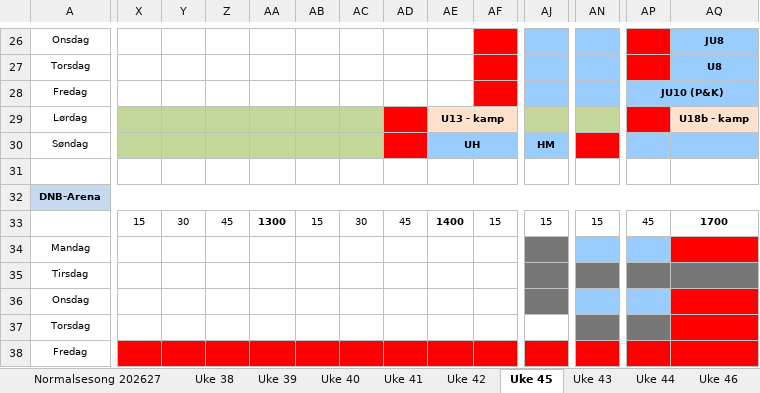
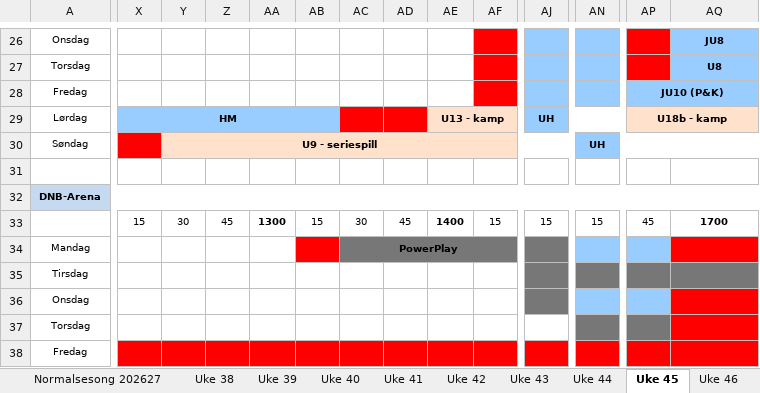
Before and after one commit to vidarstavangerhockey/Treningstider, an Excel workbook: Treningstider 2026-27.xlsx, sheet Uke 45, drawn as a sheet; only a part is shown, gaps mark what is left out; values as stored, in another font and other column widths than the file's, no borders; removed rows and columns are numbered as before the commit, all else as after; rows hold the shown columns only; the diff covers the shown part only; the diff names each change by its address in the sheet, - before the commit and + after, or states it on an @@ line.

```diff
--- a/Treningstider 2026-27.xlsx (sheet Uke 45)
+++ b/Treningstider 2026-27.xlsx (sheet Uke 45)
@@ sheet tab order changed: Normalsesong 202627 | Uke 38 | Uke 39 | Uke 40 | Uke 41 | Uke 42 | Uke 43 | Uke 44 | Uke 45 | Uke 46 @@
-X29: (empty)
+X29: HM
-X29:AB29 fill: #C4D79B
+X29:AB29 fill: #99CCFF
+X29:AB29 merged
-AC29 fill: #C4D79B
+AC29 fill: #FF0000
-AJ29: (empty)
+AJ29: UH
-AJ29:AN29 fill: #C4D79B
+AJ29:AN29 fill: #99CCFF
+AJ29:AN29 merged
-AP29: (empty)
+AP29: U18b - kamp
-AP29 fill: #FF0000
+AP29 fill: #FFE1CC
+AP29:AX29 merged
-AQ29: U18b - kamp
+AQ29: (empty)
-AQ29:AX29 merged
-row 30: Søndag |  |  |  |  |  |  |  | UH |  | HM
+row 30: Søndag |  | U9 - seriespill |  |  |  |  |  |  |  |  | UH
-AB34 fill: none
+AB34 fill: #FF0000
-AC34: (empty)
+AC34: PowerPlay
-AC34:AF34 fill: none
+AC34:AF34 fill: #777777
+AC34:AF34 merged
```
Also changed, not shown: cell formats elsewhere in this sheet, sheet Avvik kalender, sheet Ledig istid helg, sheet Til vaktmester, sheet Uke 39, sheet Uke 46, sheet Uke 41, 5 more sheets, other sheet tabs, formulas that keep their value.
